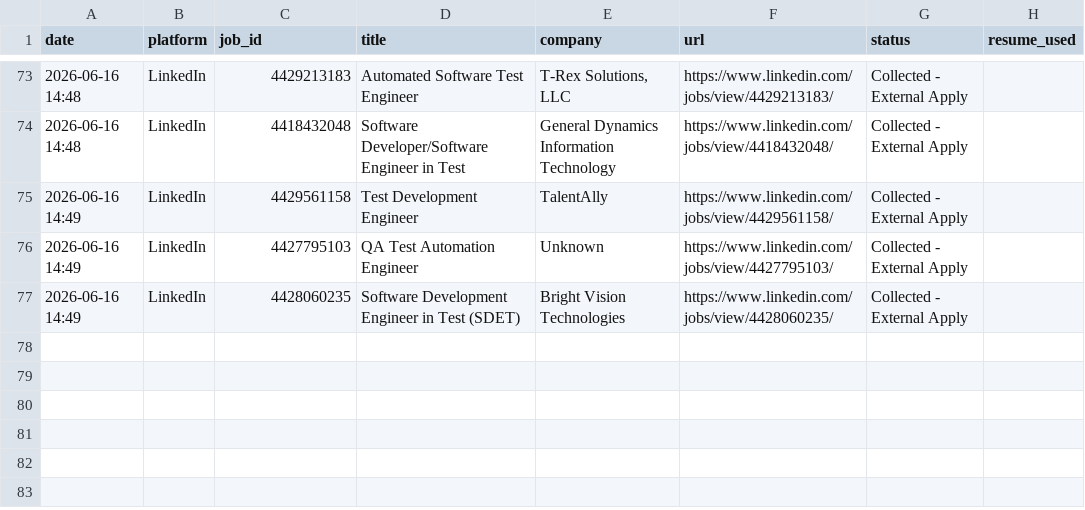
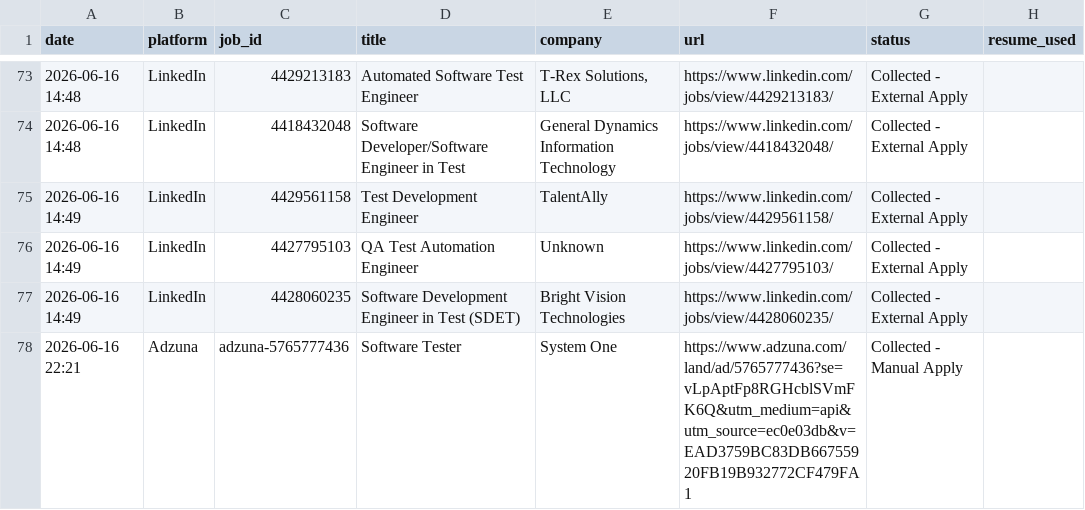
Before and after one commit to vasanthsdet/job_automation, a CSV file: applied_jobs.csv, drawn as a sheet; only a part is shown, gaps mark what is left out; the diff names each change by its address in the sheet, - before the commit and + after, or states it on an @@ line.

```diff
--- a/applied_jobs.csv
+++ b/applied_jobs.csv
+row 78: 2026-06-16 22:21 | Adzuna | adzuna-5765777436 | Software Tester | System One | https://www.adzuna.com/land/ad/5765777436?se=vLpAptFp8RGHcblSVmFK6Q&utm_medium=api&utm_source=ec0e03db&v=EAD3759BC83DB66755920FB19B932772CF479FA1 | Collected - Manual Apply
```
